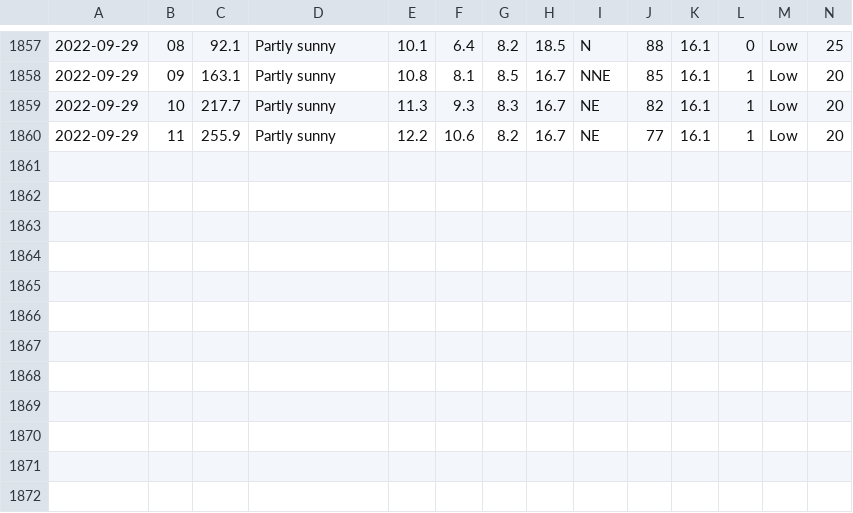
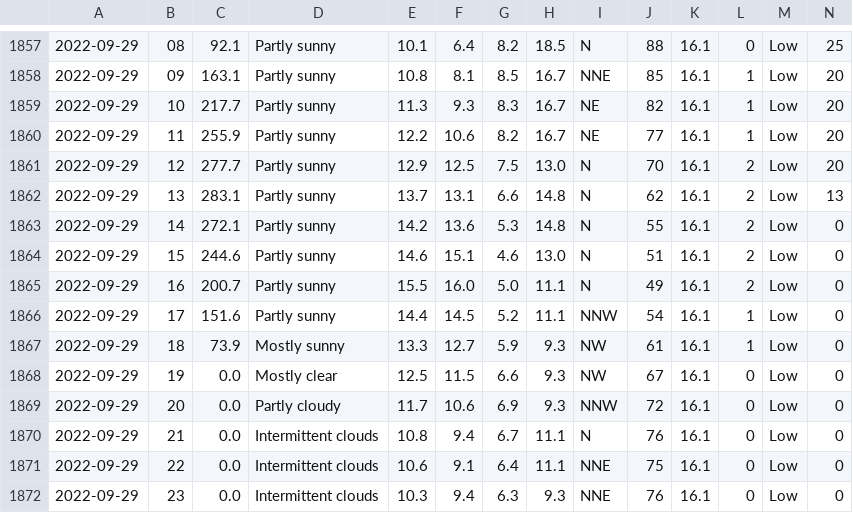
Before and after one commit to Mubeen31/solar-power-and-weather-data, a CSV file: hourly_weather_forecasted_data.csv, drawn as a sheet; only a part is shown, gaps mark what is left out; rows hold the shown columns only; the diff names each change by its address in the sheet, - before the commit and + after, or states it on an @@ line.

```diff
--- a/hourly_weather_forecasted_data.csv
+++ b/hourly_weather_forecasted_data.csv
+row 1861: 2022-09-29 | 12 | 277.7 | Partly sunny | 12.9 | 12.5 | 7.5 | 13.0 | N | 70 | 16.1 | 2 | Low | 20
+row 1862: 2022-09-29 | 13 | 283.1 | Partly sunny | 13.7 | 13.1 | 6.6 | 14.8 | N | 62 | 16.1 | 2 | Low | 13
+row 1863: 2022-09-29 | 14 | 272.1 | Partly sunny | 14.2 | 13.6 | 5.3 | 14.8 | N | 55 | 16.1 | 2 | Low | 0
+row 1864: 2022-09-29 | 15 | 244.6 | Partly sunny | 14.6 | 15.1 | 4.6 | 13.0 | N | 51 | 16.1 | 2 | Low | 0
+row 1865: 2022-09-29 | 16 | 200.7 | Partly sunny | 15.5 | 16.0 | 5.0 | 11.1 | N | 49 | 16.1 | 2 | Low | 0
+row 1866: 2022-09-29 | 17 | 151.6 | Partly sunny | 14.4 | 14.5 | 5.2 | 11.1 | NNW | 54 | 16.1 | 1 | Low | 0
+row 1867: 2022-09-29 | 18 | 73.9 | Mostly sunny | 13.3 | 12.7 | 5.9 | 9.3 | NW | 61 | 16.1 | 1 | Low | 0
+row 1868: 2022-09-29 | 19 | 0.0 | Mostly clear | 12.5 | 11.5 | 6.6 | 9.3 | NW | 67 | 16.1 | 0 | Low | 0
+row 1869: 2022-09-29 | 20 | 0.0 | Partly cloudy | 11.7 | 10.6 | 6.9 | 9.3 | NNW | 72 | 16.1 | 0 | Low | 0
+row 1870: 2022-09-29 | 21 | 0.0 | Intermittent clouds | 10.8 | 9.4 | 6.7 | 11.1 | N | 76 | 16.1 | 0 | Low | 0
+row 1871: 2022-09-29 | 22 | 0.0 | Intermittent clouds | 10.6 | 9.1 | 6.4 | 11.1 | NNE | 75 | 16.1 | 0 | Low | 0
+row 1872: 2022-09-29 | 23 | 0.0 | Intermittent clouds | 10.3 | 9.4 | 6.3 | 9.3 | NNE | 76 | 16.1 | 0 | Low | 0
```
Also changed, not shown: daily_weather_forecasted_data.csv.
